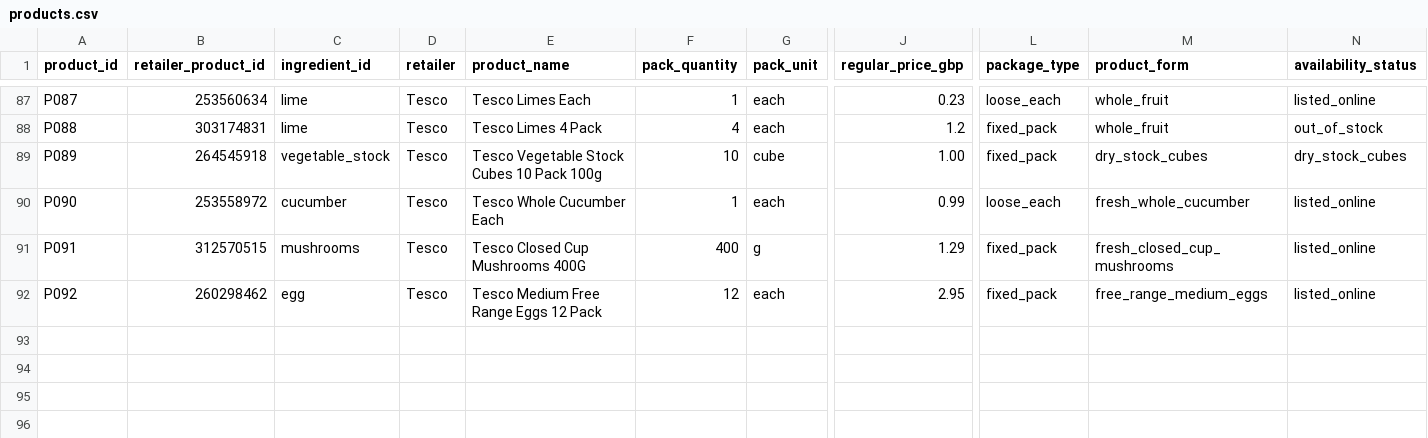
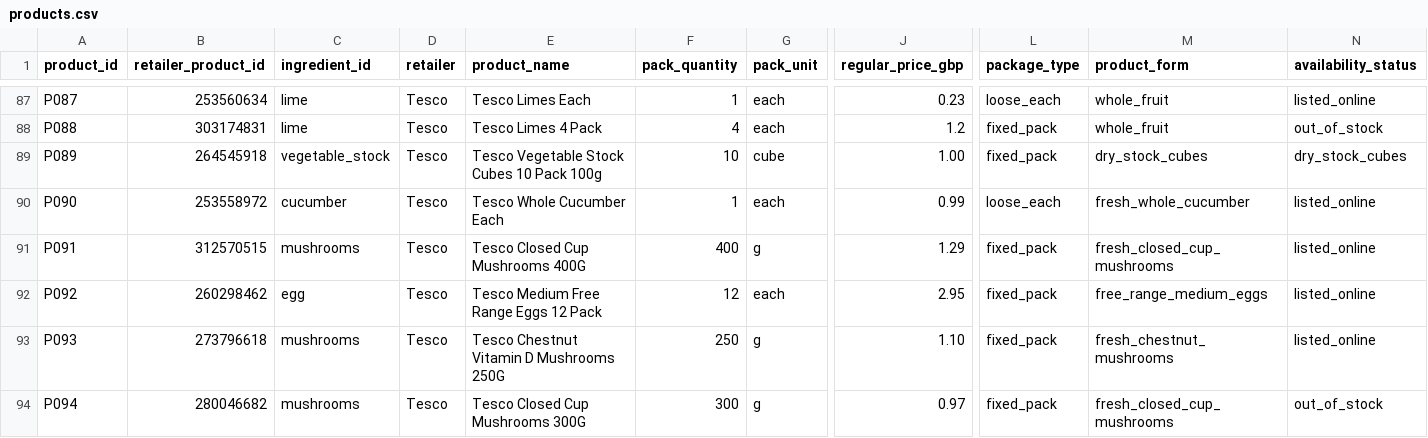
Before and after one commit to hassambashir/grocery-optimiser, a CSV file: data/products.csv, drawn as a sheet; only a part is shown, gaps mark what is left out; rows hold the shown columns only; the diff names each change by its address in the sheet, - before the commit and + after, or states it on an @@ line.

Commit message:
Add chestnut mushroom alternative and out-of-stock closed cup pack

```diff
--- a/data/products.csv
+++ b/data/products.csv
+row 93: P093 | 273796618 | mushrooms | Tesco | Tesco Chestnut Vitamin D Mushrooms 250G | 250 | g | 1.10 | fixed_pack | fresh_chestnut_mushrooms | listed_online
+row 94: P094 | 280046682 | mushrooms | Tesco | Tesco Closed Cup Mushrooms 300G | 300 | g | 0.97 | fixed_pack | fresh_closed_cup_mushrooms | out_of_stock
```
